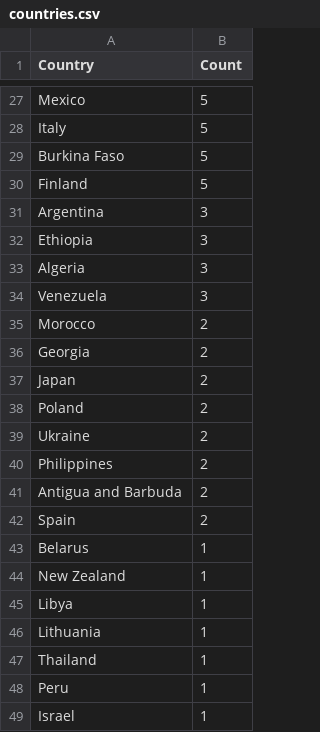
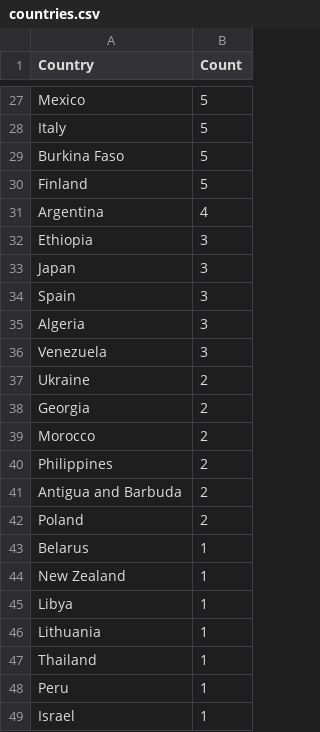
Before and after one commit to Prabhath-de/cowrie-analysis, a CSV file: csv/countries.csv, drawn as a sheet; only a part is shown, gaps mark what is left out; the diff covers the shown part only.

```diff
--- a/csv/countries.csv
+++ b/csv/countries.csv
@@ -30,14 +30,14 @@ Burkina Faso,5
 Finland,5
-Argentina,3
+Argentina,4
 Ethiopia,3
+Japan,3
+Spain,3
 Algeria,3
 Venezuela,3
+Ukraine,2
+Georgia,2
 Morocco,2
-Georgia,2
-Japan,2
-Poland,2
-Ukraine,2
 Philippines,2
 Antigua and Barbuda,2
-Spain,2
+Poland,2
 Belarus,1
```
Also changed, not shown: 6 edited cells elsewhere in this file, csv/all_logs.csv, csv/passwords.csv, 9 other files.
